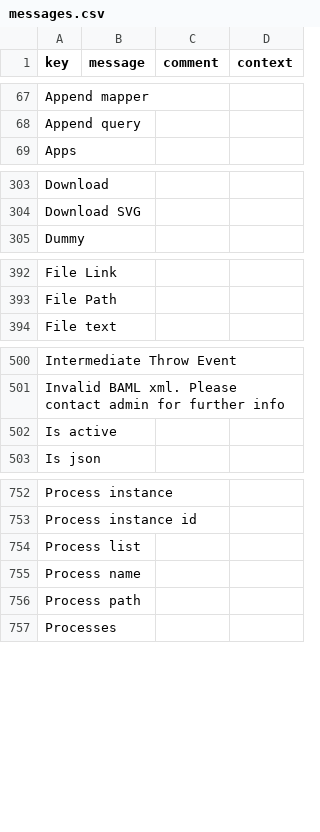
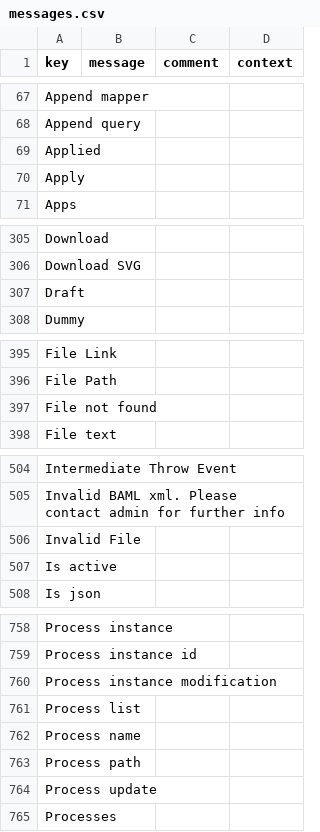
Before and after one commit to axelor/axelor-studio, a CSV file: src/main/resources/i18n/messages.csv, drawn as a sheet; only a part is shown, gaps mark what is left out; the diff covers the shown part only; the diff names each change by its address in the sheet, - before the commit and + after, or states it on an @@ line.

```diff
--- a/src/main/resources/i18n/messages.csv
+++ b/src/main/resources/i18n/messages.csv
+row 69: Applied
+row 70: Apply
+row 307: Draft
+row 397: File not found
+row 506: Invalid File
+row 760: Process instance modification
+row 764: Process update
```
Also changed, not shown: 4 added rows and 1 edited cell elsewhere in this file, src/main/resources/i18n/messages_en.csv, src/main/resources/i18n/messages_fr.csv, 15 other files.
